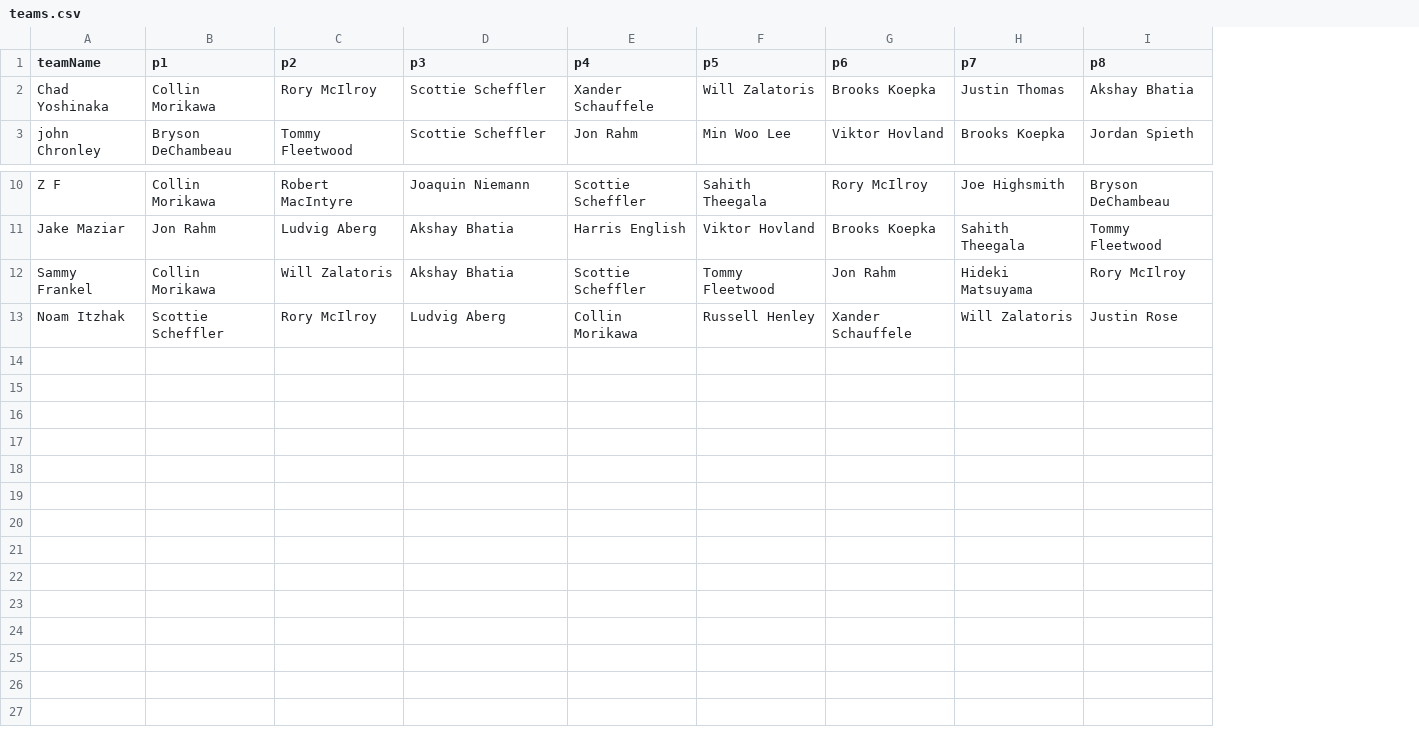
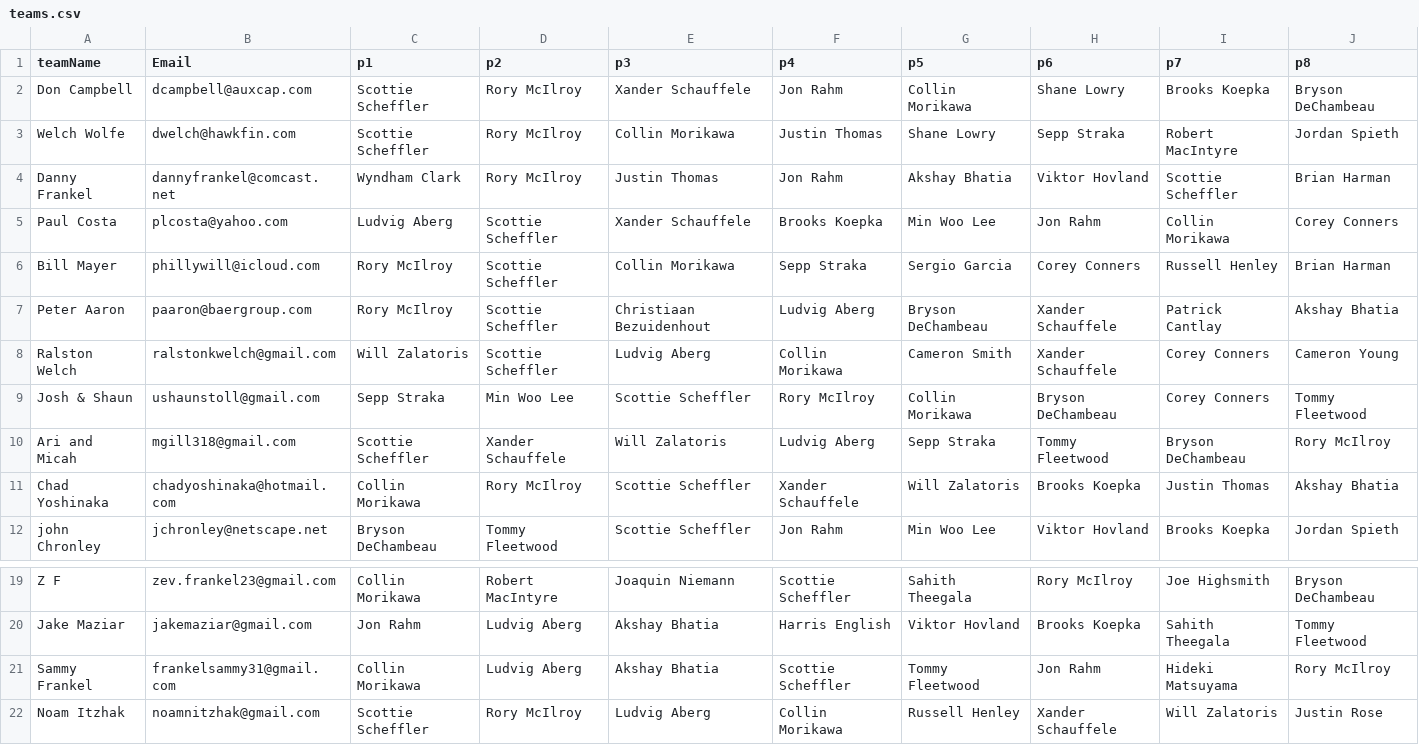
Before and after one commit to frankelsammy/Fantasy-golf, a CSV file: App/FantasyGolf/main/resources/teams.csv, drawn as a sheet; only a part is shown, gaps mark what is left out; addresses are those after the commit; the diff names each change by its address in the sheet, - before the commit and + after, or states it on an @@ line.

```diff
--- a/App/FantasyGolf/main/resources/teams.csv
+++ b/App/FantasyGolf/main/resources/teams.csv
+column B (Email), rows 11-12: chadyoshinaka@hotmail.com | jchronley@netscape.net; rows 19-22: zev.frankel23@gmail.com | jakemaziar@gmail.com | frankelsammy31@gmail.com | noamnitzhak@gmail.com
+row 2: Don Campbell | dcampbell@auxcap.com | Scottie Scheffler | Rory McIlroy | Xander Schauffele | Jon Rahm | Collin Morikawa | Shane Lowry | Brooks Koepka | Bryson DeChambeau
+row 3: Welch Wolfe | dwelch@hawkfin.com | Scottie Scheffler | Rory McIlroy | Collin Morikawa | Justin Thomas | Shane Lowry | Sepp Straka | Robert MacIntyre | Jordan Spieth
+row 4: Danny Frankel | dannyfrankel@comcast.net | Wyndham Clark | Rory McIlroy | Justin Thomas | Jon Rahm | Akshay Bhatia | Viktor Hovland | Scottie Scheffler | Brian Harman
+row 5: Paul Costa | plcosta@yahoo.com | Ludvig Aberg | Scottie Scheffler | Xander Schauffele | Brooks Koepka | Min Woo Lee | Jon Rahm | Collin Morikawa | Corey Conners
+row 6: Bill Mayer | phillywill@icloud.com | Rory McIlroy | Scottie Scheffler | Collin Morikawa | Sepp Straka | Sergio Garcia | Corey Conners | Russell Henley | Brian Harman
+row 7: Peter Aaron | paaron@baergroup.com | Rory McIlroy | Scottie Scheffler | Christiaan Bezuidenhout | Ludvig Aberg | Bryson DeChambeau | Xander Schauffele | Patrick Cantlay | Akshay Bhatia
+row 8: Ralston Welch | ralstonkwelch@gmail.com | Will Zalatoris | Scottie Scheffler | Ludvig Aberg | Collin Morikawa | Cameron Smith | Xander Schauffele | Corey Conners | Cameron Young
+row 9: Josh & Shaun | ushaunstoll@gmail.com | Sepp Straka | Min Woo Lee | Scottie Scheffler | Rory McIlroy | Collin Morikawa | Bryson DeChambeau | Corey Conners | Tommy Fleetwood
+row 10: Ari and Micah | mgill318@gmail.com | Scottie Scheffler | Xander Schauffele | Will Zalatoris | Ludvig Aberg | Sepp Straka | Tommy Fleetwood | Bryson DeChambeau | Rory McIlroy
-D21 (p2): Will Zalatoris
+D21 (p2): Ludvig Aberg
```
Also changed, not shown: 7 other files.
